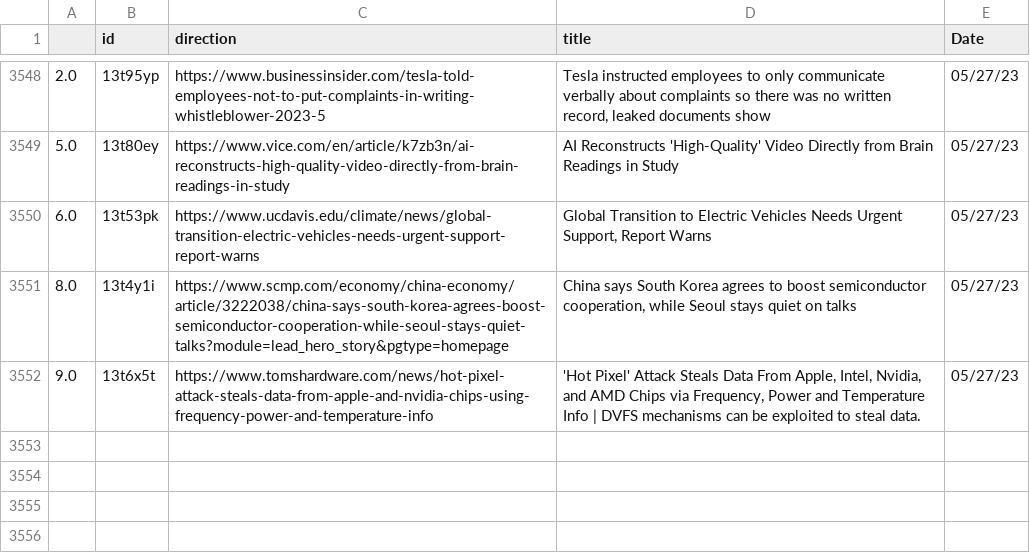
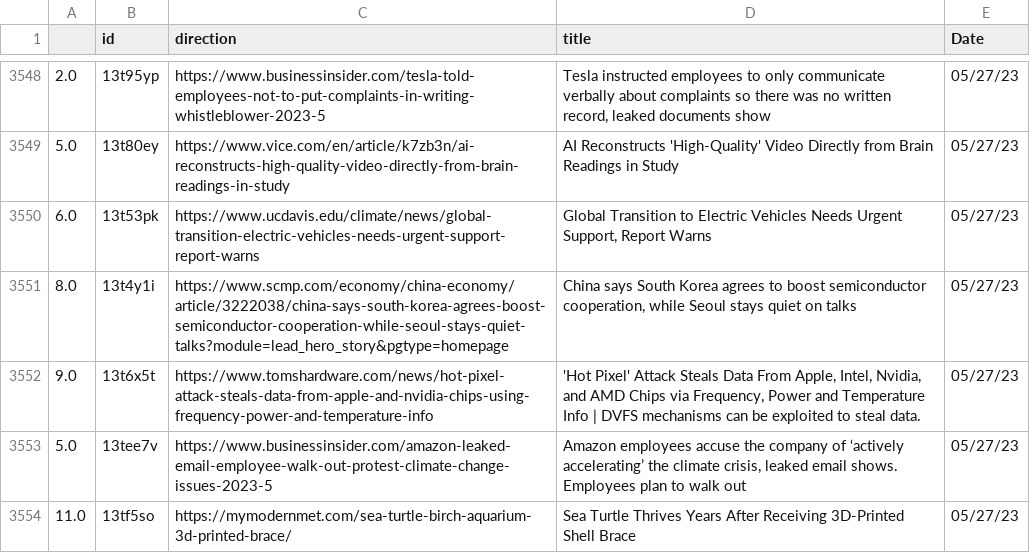
Before and after one commit to jesusyanez/Reddit-scraper-to-html-table, a CSV file: data/reddit_submissions.csv, drawn as a sheet; only a part is shown, gaps mark what is left out; the diff names each change by its address in the sheet, - before the commit and + after, or states it on an @@ line.

```diff
--- a/data/reddit_submissions.csv
+++ b/data/reddit_submissions.csv
+row 3553: 5.0 | 13tee7v | https://www.businessinsider.com/amazon-leaked-email-employee-walk-out-protest-climate-change-issues-2023-5 | Amazon employees accuse the company of ‘actively accelerating’ the climate crisis, leaked email shows. Employees plan to walk out | 05/27/23
+row 3554: 11.0 | 13tf5so | https://mymodernmet.com/sea-turtle-birch-aquarium-3d-printed-brace/ | Sea Turtle Thrives Years After Receiving 3D-Printed Shell Brace | 05/27/23
```
Also changed, not shown: data/techline_data.csv.
